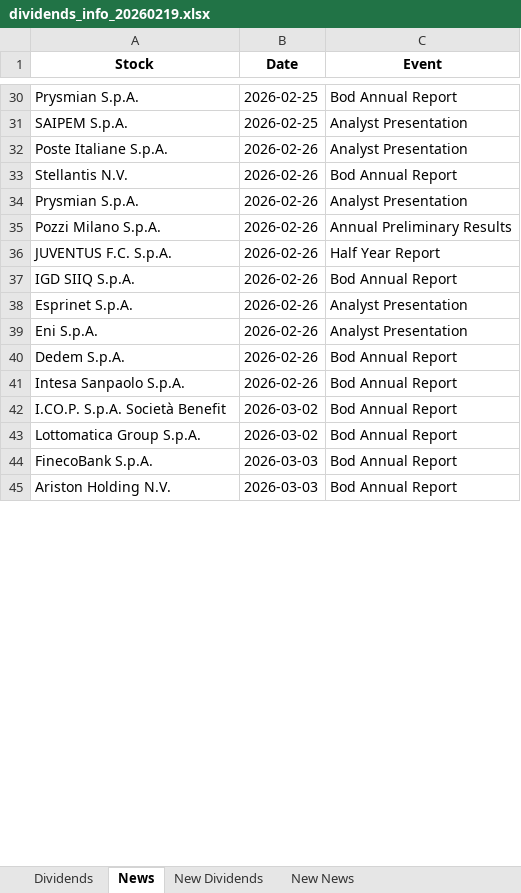
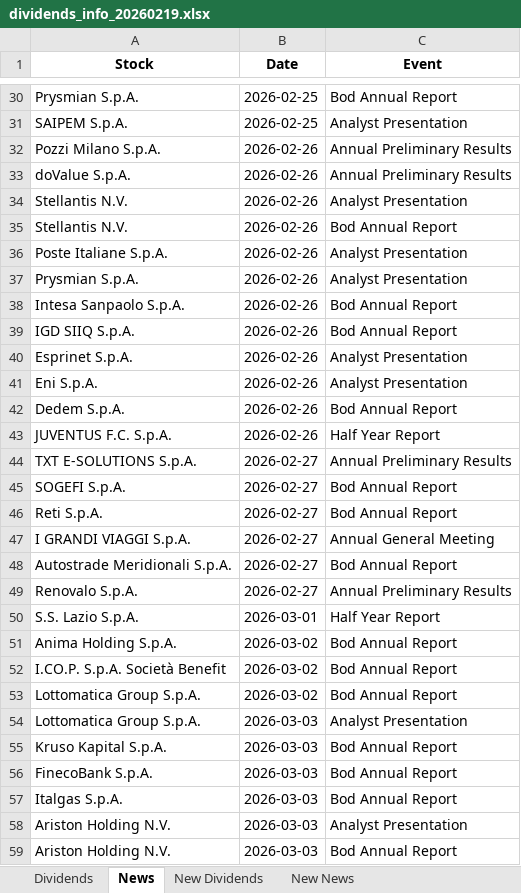
Before and after one commit to pattuallo/pattuallo.github.io, an Excel workbook: data/dividends_info_20260219.xlsx, sheet News, drawn as a sheet; only a part is shown, gaps mark what is left out; values as stored, in another font and other column widths than the file's, no borders; addresses are those after the commit; the diff covers the shown part only; the diff names each change by its address in the sheet, - before the commit and + after, or states it on an @@ line.

Commit message:
Update dashboard and data [skip ci]

```diff
--- a/data/dividends_info_20260219.xlsx (sheet News)
+++ b/data/dividends_info_20260219.xlsx (sheet News)
@@ row 35 moved to row 32: Pozzi Milano S.p.A. @@
+row 33: doValue S.p.A. | 2026-02-26 | Annual Preliminary Results
+row 34: Stellantis N.V. | 2026-02-26 | Analyst Presentation
@@ row 33 moved to row 35: Stellantis N.V. @@
+row 38: Intesa Sanpaolo S.p.A. | 2026-02-26 | Bod Annual Report
@@ row 36 moved to row 43: JUVENTUS F.C. S.p.A. @@
+row 44: TXT E-SOLUTIONS S.p.A. | 2026-02-27 | Annual Preliminary Results
+row 45: SOGEFI S.p.A. | 2026-02-27 | Bod Annual Report
+row 46: Reti S.p.A. | 2026-02-27 | Bod Annual Report
+row 47: I GRANDI VIAGGI S.p.A. | 2026-02-27 | Annual General Meeting
-A48 (Stock): Intesa Sanpaolo S.p.A.
+A48 (Stock): Autostrade Meridionali S.p.A.
-B48 (Date): 2026-02-26
+B48 (Date): 2026-02-27
+row 49: Renovalo S.p.A. | 2026-02-27 | Annual Preliminary Results
+row 50: S.S. Lazio S.p.A. | 2026-03-01 | Half Year Report
+row 51: Anima Holding S.p.A. | 2026-03-02 | Bod Annual Report
@@ row 50 moved to row 54: Lottomatica Group S.p.A. @@
@@ row 49 moved to row 55: Kruso Kapital S.p.A. @@
@@ row 48 moved to row 57: Italgas S.p.A. @@
@@ row 46 moved to row 58: Ariston Holding N.V. @@
```
Also changed, not shown: 10 added rows and 87 moved rows elsewhere in this sheet, sheet Dividends, sheet New Dividends, sheet New News, 1 other file.
